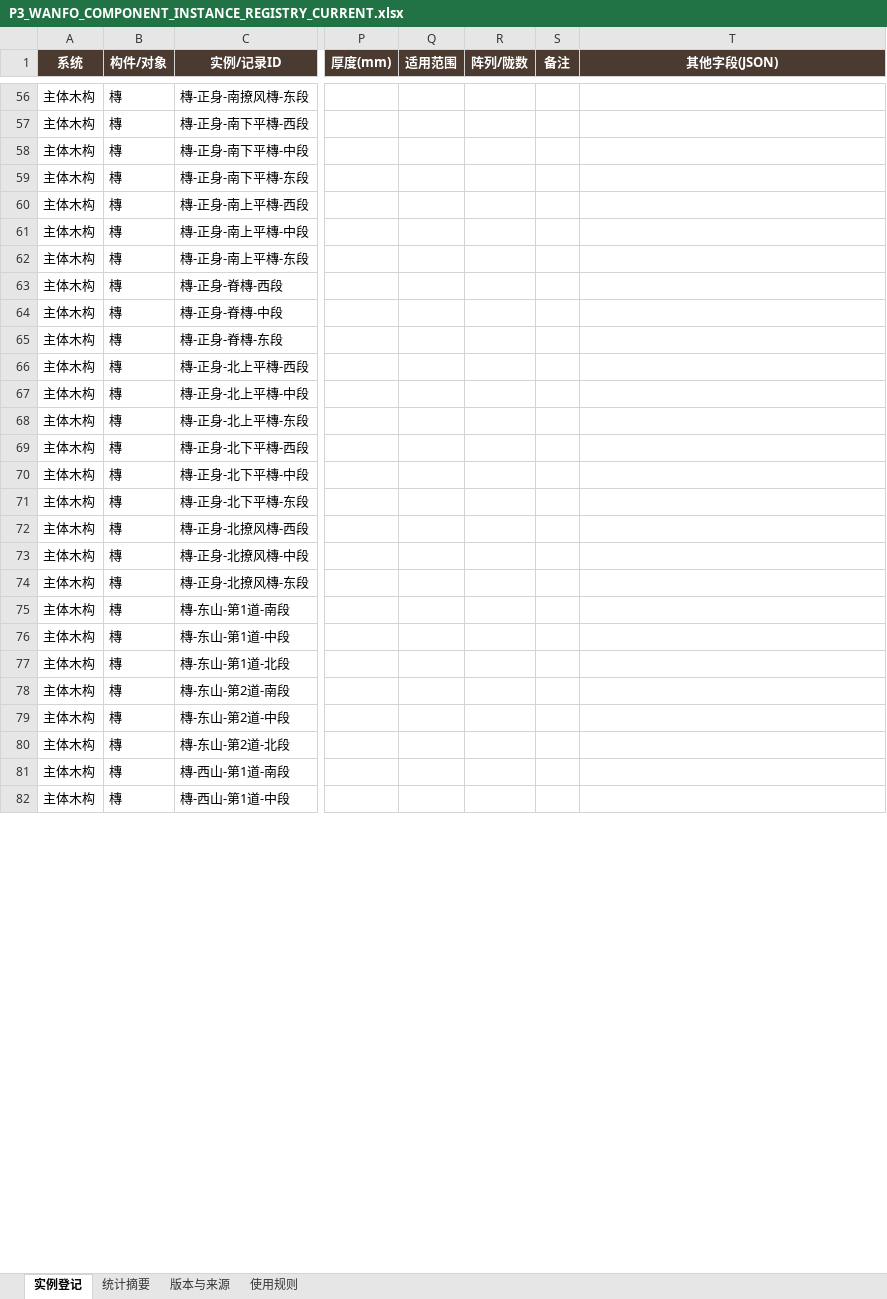
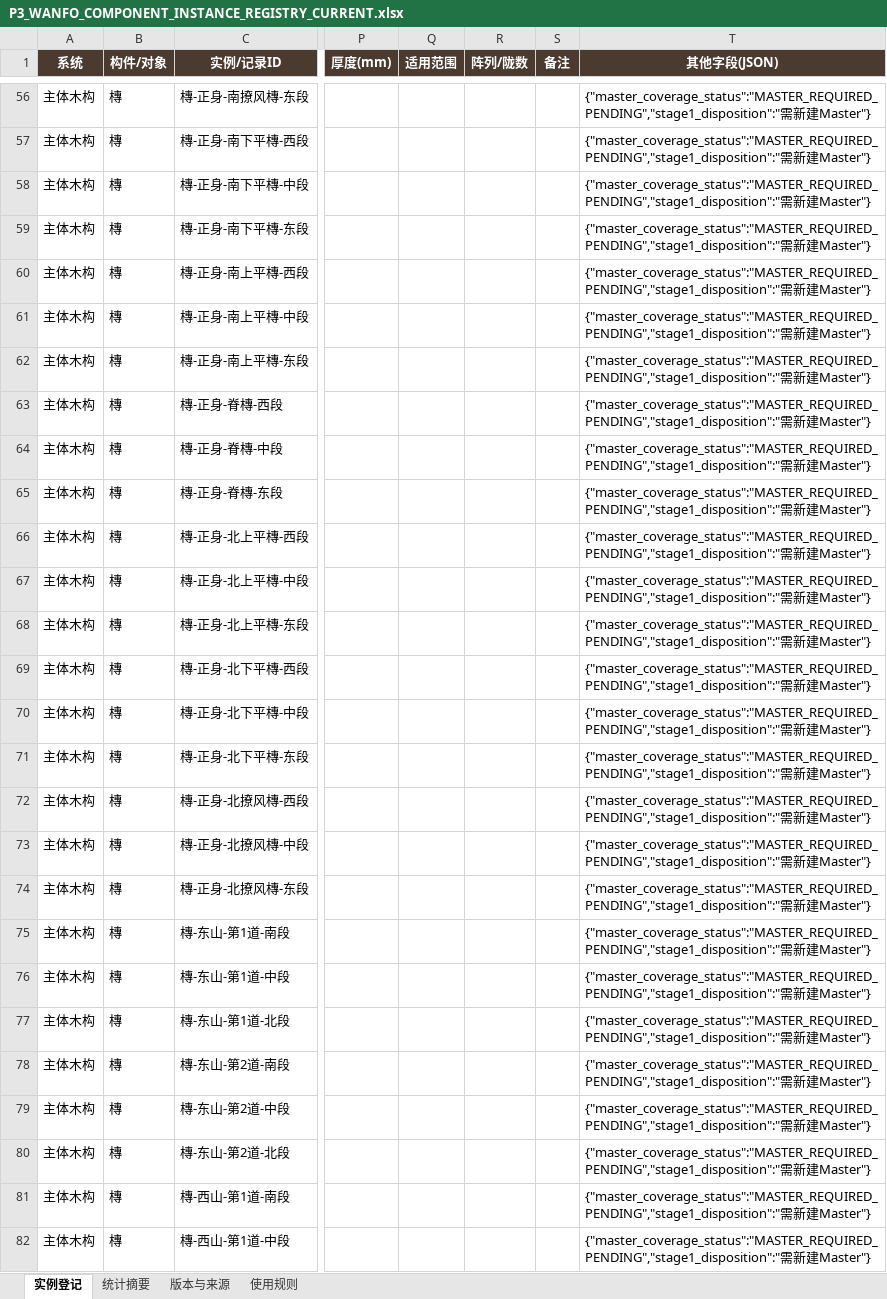
Before and after one commit to wp5rrp7b2v-droid/arch3d-reconstruction, an Excel workbook: docs/evidence/zhenguo_wanfo/derived/P3_WANFO_COMPONENT_INSTANCE_REGISTRY_CURRENT.xlsx, sheet 实例登记, drawn as a sheet; only a part is shown, gaps mark what is left out; values as stored, in another font and other column widths than the file's, no borders; table styles not drawn; the diff covers the shown part only; the diff names each change by its address in the sheet, - before the commit and + after, or states it on an @@ line.

```diff
--- a/docs/evidence/zhenguo_wanfo/derived/P3_WANFO_COMPONENT_INSTANCE_REGISTRY_CURRENT.xlsx (sheet 实例登记)
+++ b/docs/evidence/zhenguo_wanfo/derived/P3_WANFO_COMPONENT_INSTANCE_REGISTRY_CURRENT.xlsx (sheet 实例登记)
-T56:T82 (其他字段(JSON)): (empty)
+T56:T82 (其他字段(JSON)): {"master_coverage_status":"MASTER_REQUIRED_PENDING","stage1_disposition":"需新建Master"}
```
Also changed, not shown: 478 edited cells elsewhere in this sheet, sheet 版本与来源, docs/evidence/zhenguo_wanfo/derived/P3_WANFO_COMPONENT_INSTANCE_REGISTRY_V008.xlsx, 1 other file.
